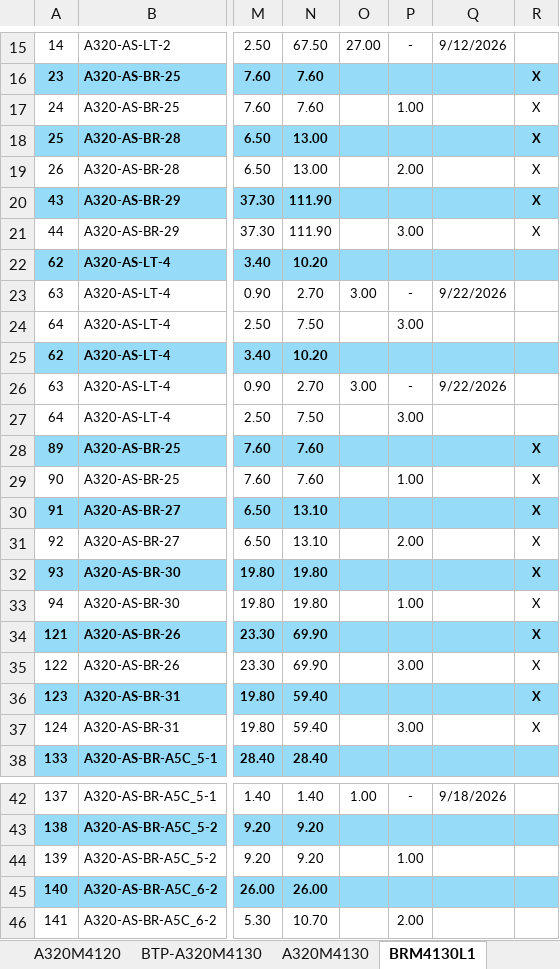
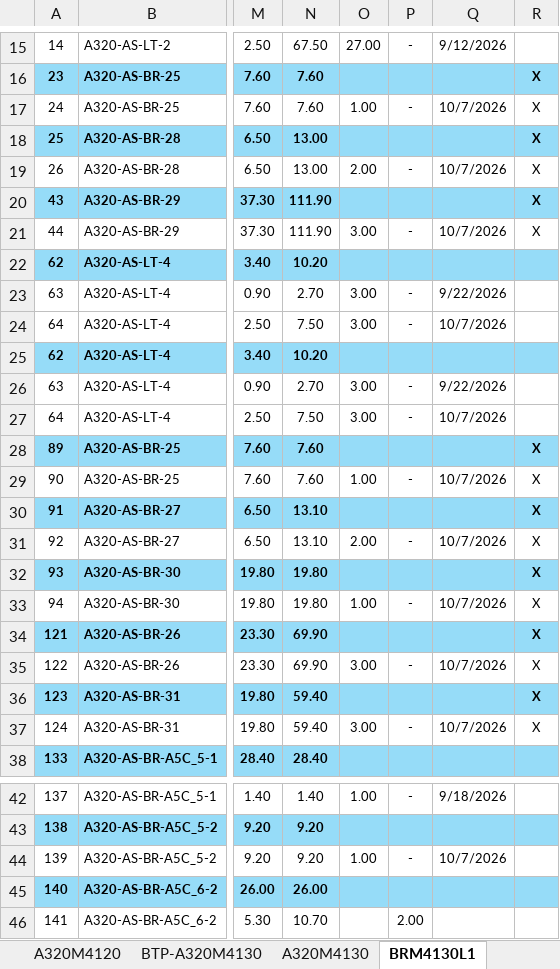
Before and after one commit to nguyenduchieu1208/leo-server, an Excel workbook: Data/A320PL.xlsx, sheet BRM4130L1, drawn as a sheet; only a part is shown, gaps mark what is left out; values as stored, in another font and other column widths than the file's, no borders; the diff covers the shown part only; the diff names each change by its address in the sheet, - before the commit and + after, or states it on an @@ line.

```diff
--- a/Data/A320PL.xlsx (sheet BRM4130L1)
+++ b/Data/A320PL.xlsx (sheet BRM4130L1)
-O17: (empty)
+O17: 1.00
-P17: 1.00
+P17: -
-Q17: (empty)
+Q17: 10/7/2026
-O19: (empty)
+O19: 2.00
-P19: 2.00
+P19: -
-Q19: (empty)
+Q19: 10/7/2026
-O21: (empty)
+O21: 3.00
-P21: 3.00
+P21: -
-Q21: (empty)
+Q21: 10/7/2026
-O24: (empty)
+O24: 3.00
-P24: 3.00
+P24: -
-Q24: (empty)
+Q24: 10/7/2026
-O27: (empty)
+O27: 3.00
-P27: 3.00
+P27: -
-Q27: (empty)
+Q27: 10/7/2026
-O29: (empty)
+O29: 1.00
-P29: 1.00
+P29: -
-Q29: (empty)
+Q29: 10/7/2026
-O31: (empty)
+O31: 2.00
-P31: 2.00
+P31: -
-Q31: (empty)
+Q31: 10/7/2026
-O33: (empty)
+O33: 1.00
-P33: 1.00
+P33: -
-Q33: (empty)
+Q33: 10/7/2026
-O35: (empty)
+O35: 3.00
-P35: 3.00
+P35: -
-Q35: (empty)
+Q35: 10/7/2026
-O37: (empty)
+O37: 3.00
-P37: 3.00
+P37: -
-Q37: (empty)
+Q37: 10/7/2026
-O44: (empty)
+O44: 1.00
-P44: 1.00
+P44: -
-Q44: (empty)
+Q44: 10/7/2026
```
Also changed, not shown: 6 edited cells elsewhere in this sheet, 14 other files.
